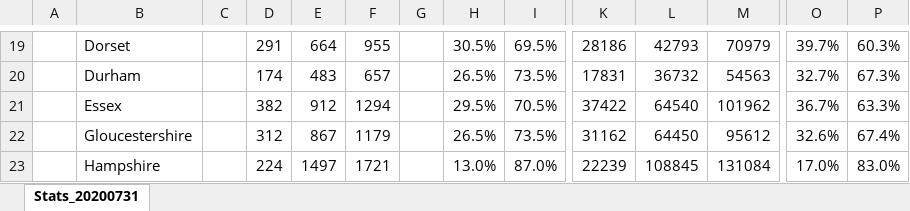
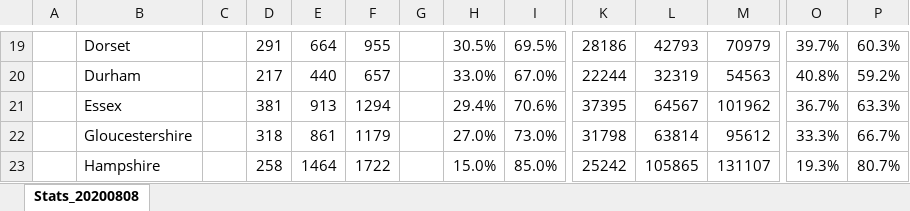
Before and after one commit to rjmeats/BritishRainfall, an Excel workbook: Locations/CountyStats.xlsx, sheet Stats_20200808, drawn as a sheet; only a part is shown, gaps mark what is left out; values as stored, in another font and other column widths than the file's, no borders; the diff covers the shown part only; the diff names each change by its address in the sheet, - before the commit and + after, or states it on an @@ line.

Commit message:
Update SheetCounties spreadsheet

```diff
--- a/Locations/CountyStats.xlsx (sheet Stats_20200808)
+++ b/Locations/CountyStats.xlsx (sheet Stats_20200808)
-sheet tab: Stats_20200731
+sheet tab: Stats_20200808
-D20: 174
+D20: 217
-E20: 483
+E20: 440
-H20: 26.5%
+H20: 33.0%
-I20: 73.5%
+I20: 67.0%
-K20: 17831
+K20: 22244
-L20: 36732
+L20: 32319
-O20: 32.7%
+O20: 40.8%
-P20: 67.3%
+P20: 59.2%
-D21: 382
+D21: 381
-E21: 912
+E21: 913
-H21: 29.5%
+H21: 29.4%
-I21: 70.5%
+I21: 70.6%
-K21: 37422
+K21: 37395
-L21: 64540
+L21: 64567
-D22: 312
+D22: 318
-E22: 867
+E22: 861
-H22: 26.5%
+H22: 27.0%
-I22: 73.5%
+I22: 73.0%
-K22: 31162
+K22: 31798
-L22: 64450
+L22: 63814
-O22: 32.6%
+O22: 33.3%
-P22: 67.4%
+P22: 66.7%
-D23: 224
+D23: 258
-E23: 1497
+E23: 1464
-F23: 1721
+F23: 1722
-H23: 13.0%
+H23: 15.0%
-I23: 87.0%
+I23: 85.0%
-K23: 22239
+K23: 25242
-L23: 108845
+L23: 105865
-M23: 131084
+M23: 131107
-O23: 17.0%
+O23: 19.3%
-P23: 83.0%
+P23: 80.7%
```
Also changed, not shown: 7 added rows, 7 removed rows and 496 edited cells elsewhere in this sheet.
